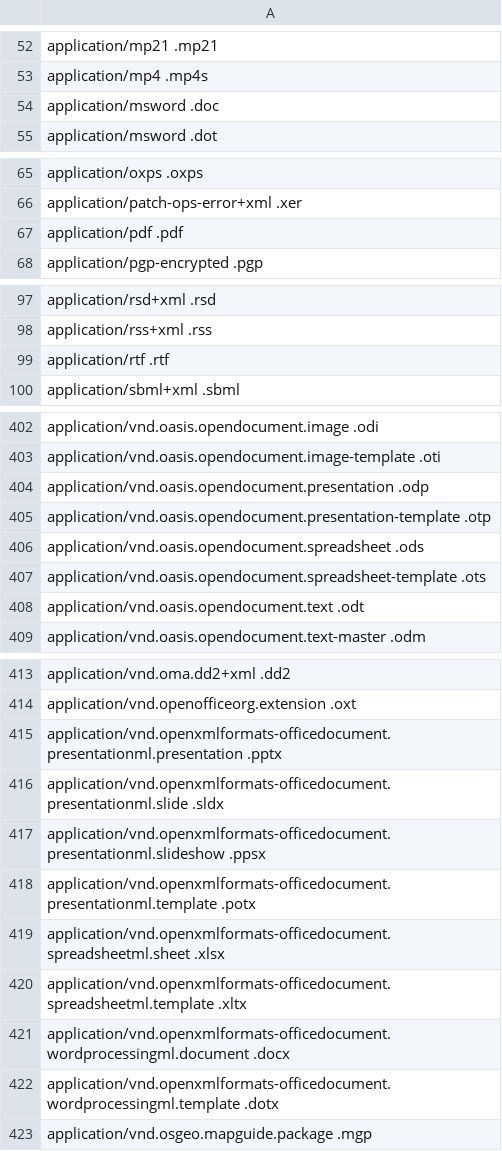
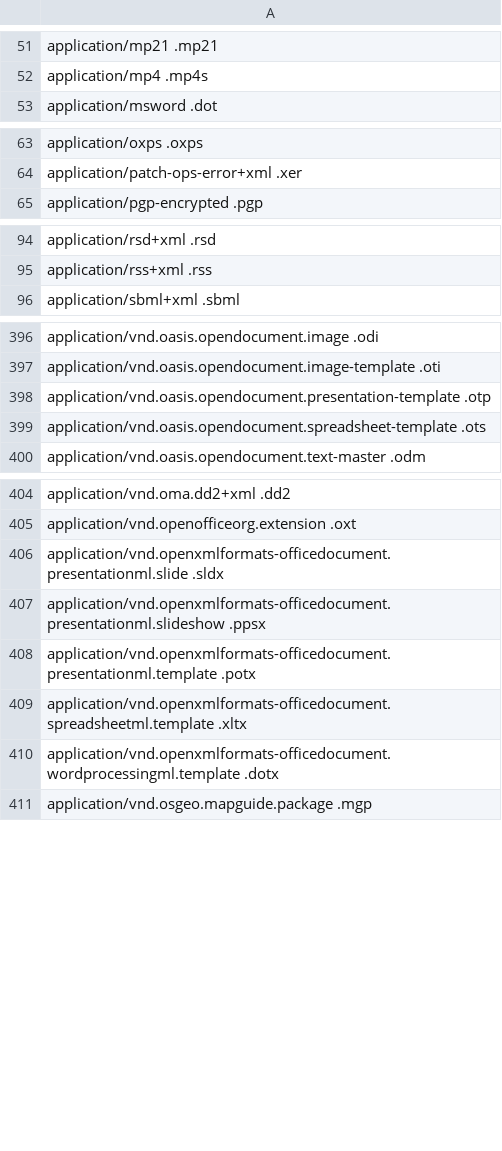
Before and after one commit to FolkerKinzel/Uris, a CSV file: src/FolkerKinzel.URIs/Resources/Mime.csv, drawn as a sheet; only a part is shown, gaps mark what is left out; the diff covers the shown part only; the diff names each change by its address in the sheet, - before the commit and + after, or states it on an @@ line.

```diff
--- a/src/FolkerKinzel.URIs/Resources/Mime.csv
+++ b/src/FolkerKinzel.URIs/Resources/Mime.csv
-row 54: application/msword .doc
-row 67: application/pdf .pdf
-row 99: application/rtf .rtf
-row 404: application/vnd.oasis.opendocument.presentation .odp
-row 406: application/vnd.oasis.opendocument.spreadsheet .ods
-row 408: application/vnd.oasis.opendocument.text .odt
-row 415: application/vnd.openxmlformats-officedocument.presentationml.presentation .pptx
-row 419: application/vnd.openxmlformats-officedocument.spreadsheetml.sheet .xlsx
-row 421: application/vnd.openxmlformats-officedocument.wordprocessingml.document .docx
```
Also changed, not shown: 19 removed rows elsewhere in this file, 10 other files.
